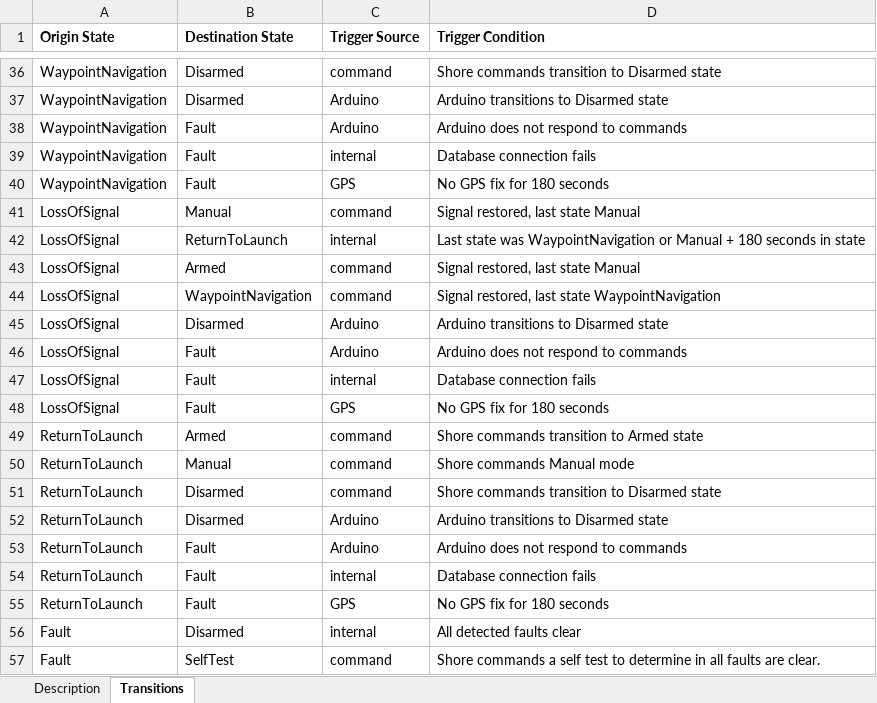
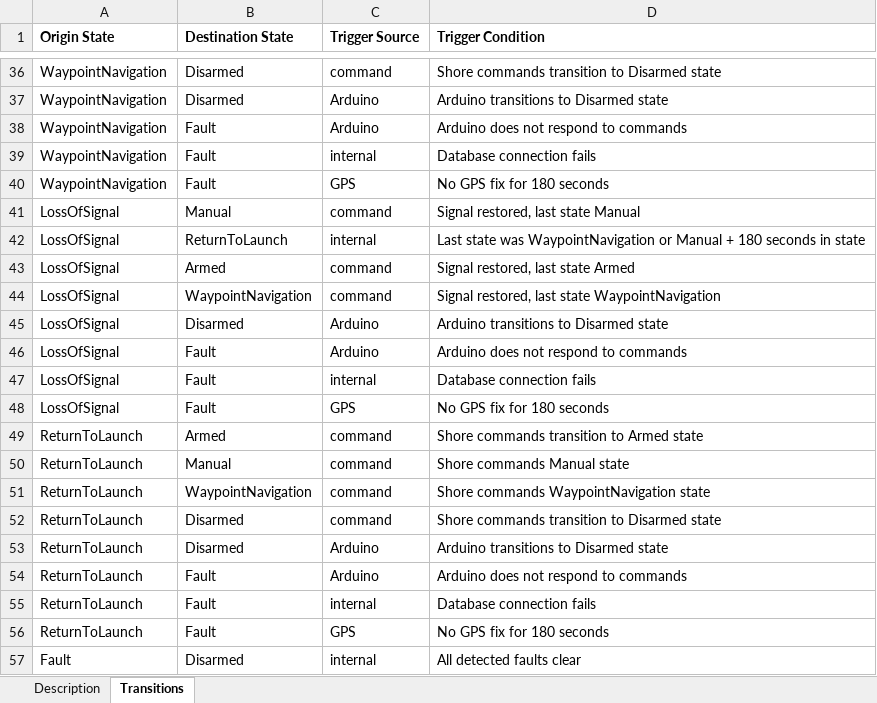
Before and after one commit to goopypanther/hackerboat, an Excel workbook: doc/systems/Beaglebone States.xlsx, sheet Transitions, drawn as a sheet; only a part is shown, gaps mark what is left out; the shorter side is filled out with more unchanged rows; values as stored, in another font and other column widths than the file's, no borders; the diff names each change by its address in the sheet, - before the commit and + after, or states it on an @@ line.

Commit message:
Finished implementing the state machine states

```diff
--- a/doc/systems/Beaglebone States.xlsx (sheet Transitions)
+++ b/doc/systems/Beaglebone States.xlsx (sheet Transitions)
-D43 (Trigger Condition): Signal restored, last state Manual
+D43 (Trigger Condition): Signal restored, last state Armed
-D50 (Trigger Condition): Shore commands Manual mode
+D50 (Trigger Condition): Shore commands Manual state
+row 51: ReturnToLaunch | WaypointNavigation | command | Shore commands WaypointNavigation state
```
Also changed, not shown: 4 other files.
